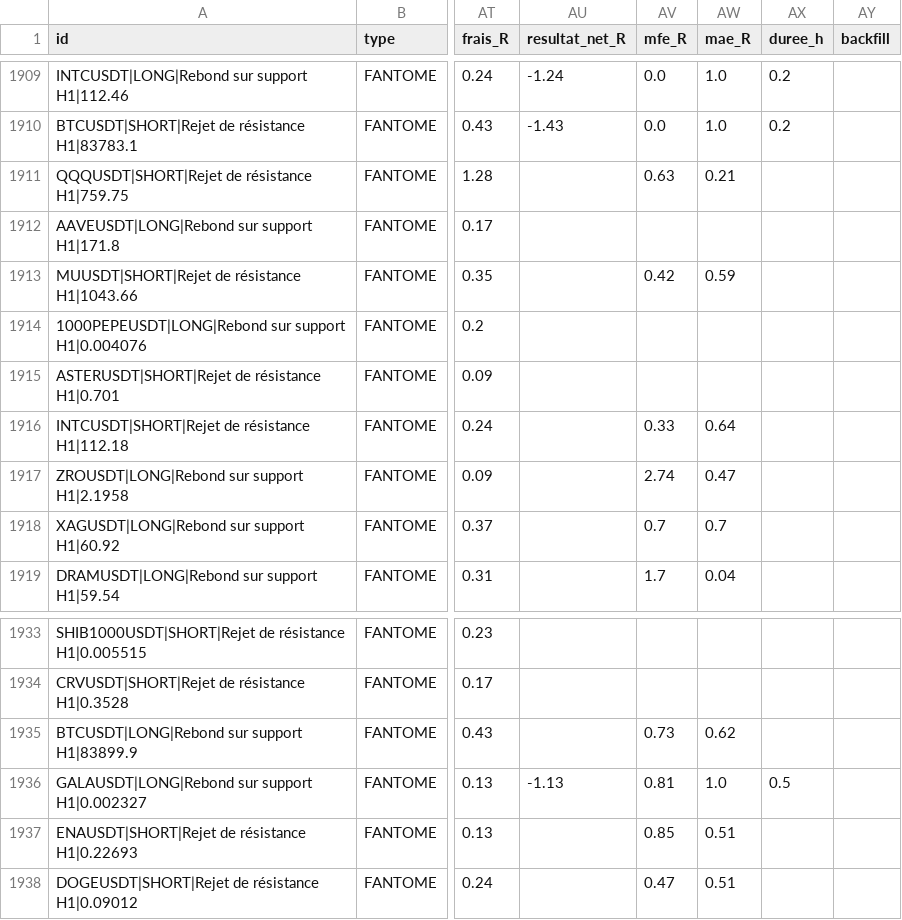
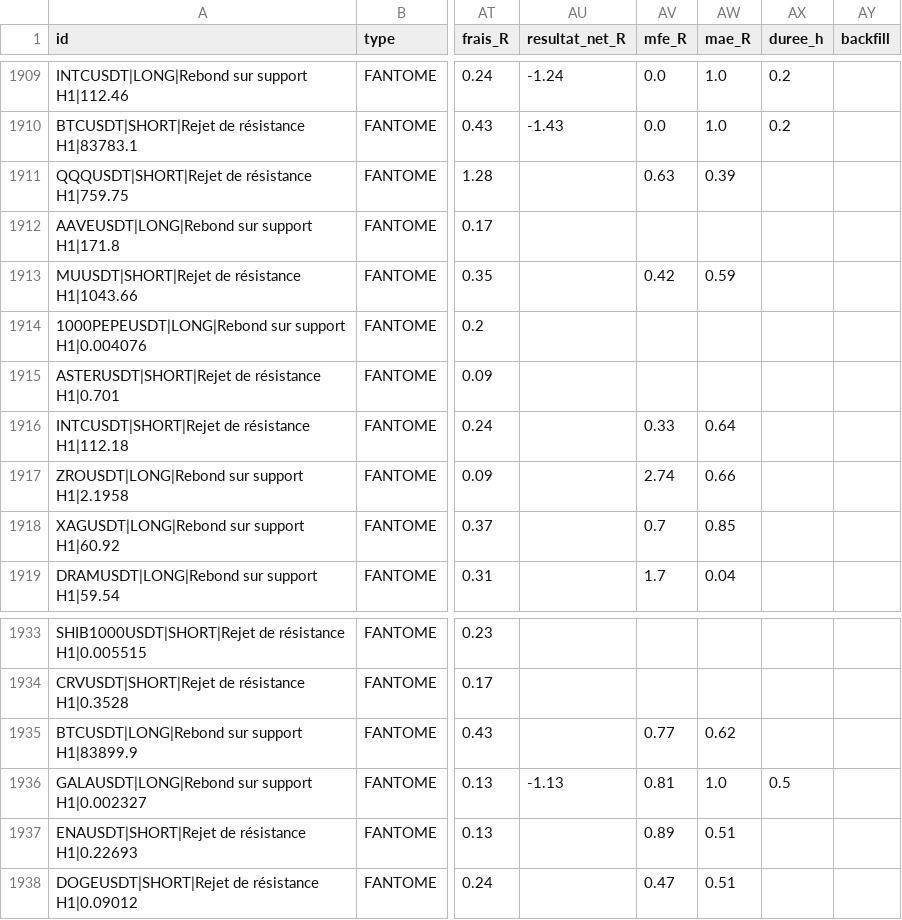
Before and after one commit to fraispropr-ship-it/crypto-pepite, a CSV file: journal_signaux.csv, drawn as a sheet; only a part is shown, gaps mark what is left out; the diff covers the shown part only; the diff names each change by its address in the sheet, - before the commit and + after, or states it on an @@ line.

```diff
--- a/journal_signaux.csv
+++ b/journal_signaux.csv
-AW1911 (mae_R): 0.21
+AW1911 (mae_R): 0.39
-AW1917 (mae_R): 0.47
+AW1917 (mae_R): 0.66
-AW1918 (mae_R): 0.7
+AW1918 (mae_R): 0.85
-AV1935 (mfe_R): 0.73
+AV1935 (mfe_R): 0.77
-AV1937 (mfe_R): 0.85
+AV1937 (mfe_R): 0.89
```
Also changed, not shown: 1 added row and 50 edited cells elsewhere in this file, 1 other file.
